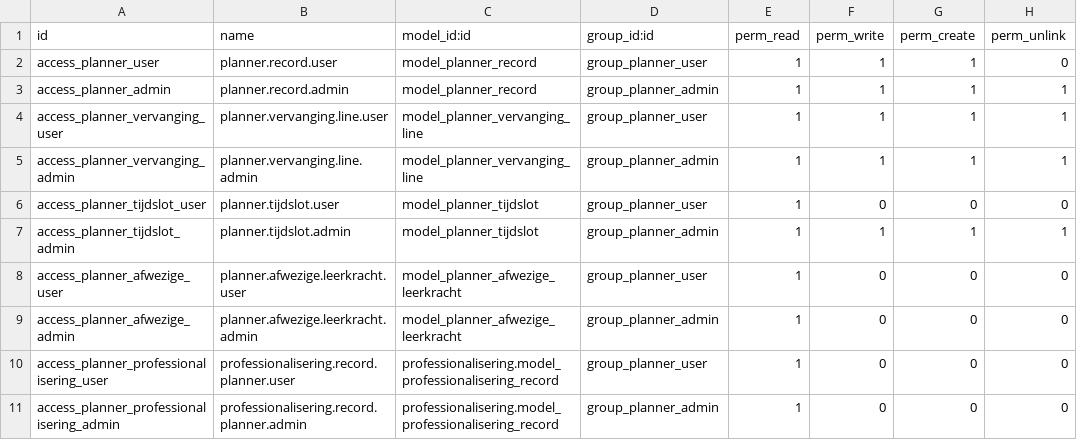
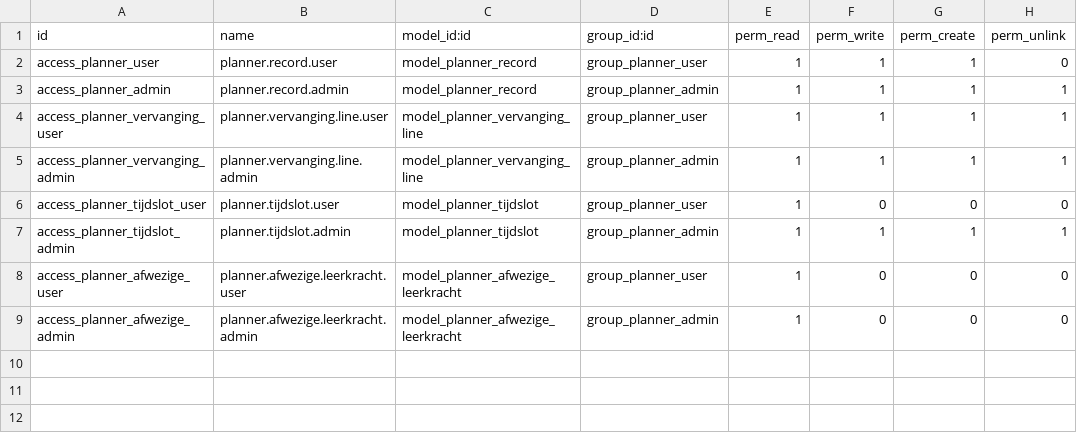
Before and after one commit to ictolvpbe/MySchool_addons, a CSV file: planner/security/ir.model.access.csv, drawn as a sheet.

```diff
--- a/planner/security/ir.model.access.csv
+++ b/planner/security/ir.model.access.csv
@@ -9,3 +9 @@ access_planner_afwezige_user,planner.afwezige.leerkracht.user,model_planner_afwe
 access_planner_afwezige_admin,planner.afwezige.leerkracht.admin,model_planner_afwezige_leerkracht,group_planner_admin,1,0,0,0
-access_planner_professionalisering_user,professionalisering.record.planner.user,professionalisering.model_professionalisering_record,group_planner_user,1,0,0,0
-access_planner_professionalisering_admin,professionalisering.record.planner.admin,professionalisering.model_professionalisering_record,group_planner_admin,1,0,0,0
```
Also changed, not shown: 7 other files.
